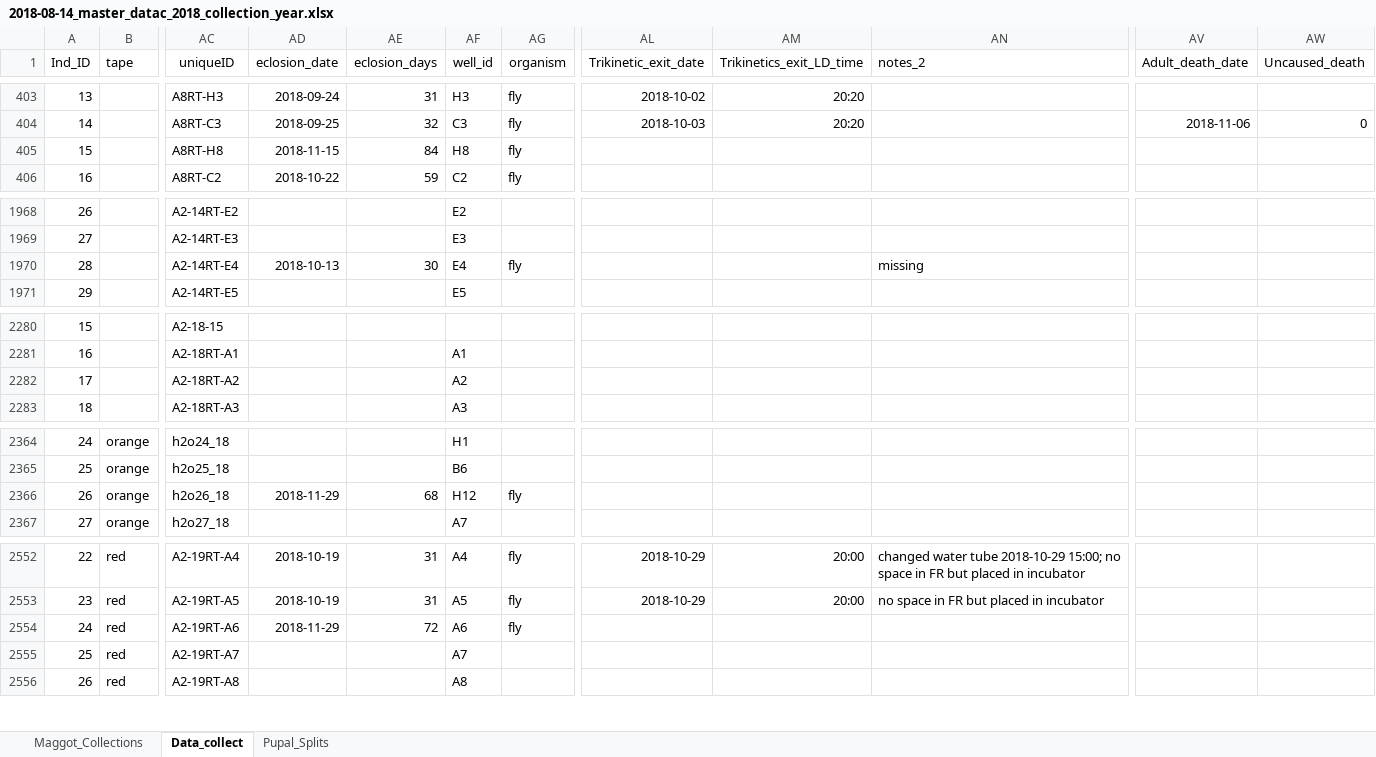
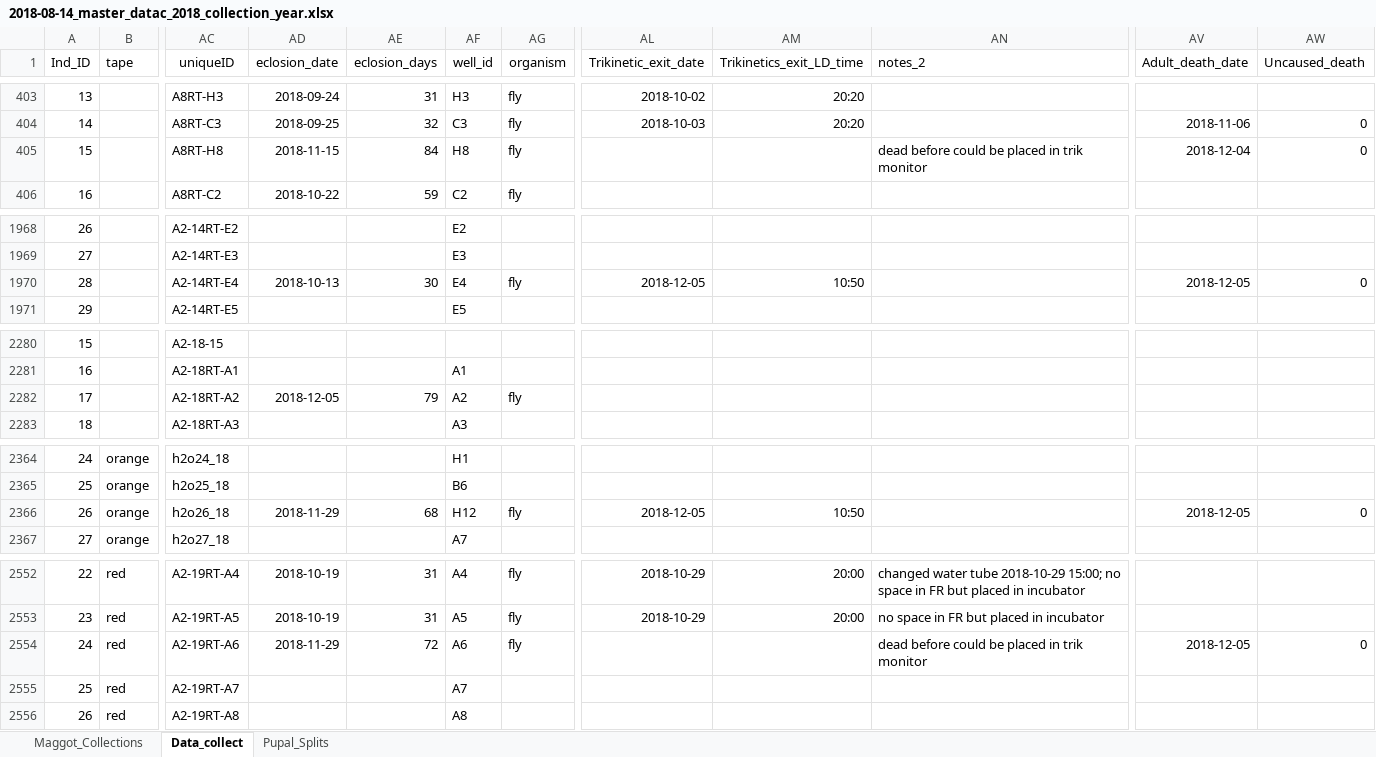
Before and after one commit to adnguyen/Circadian_rhythm_runs_seasonal_timing, an Excel workbook: Data/2018-08-14_master_datac_2018_collection_year.xlsx, sheet Data_collect, drawn as a sheet; only a part is shown, gaps mark what is left out; values as stored, in another font and other column widths than the file's, no borders; the diff names each change by its address in the sheet, - before the commit and + after, or states it on an @@ line.

```diff
--- a/Data/2018-08-14_master_datac_2018_collection_year.xlsx (sheet Data_collect)
+++ b/Data/2018-08-14_master_datac_2018_collection_year.xlsx (sheet Data_collect)
-AN405 (notes_2): (empty)
+AN405 (notes_2): dead before could be placed in trik monitor
-AV405 (Adult_death_date): (empty)
+AV405 (Adult_death_date): 2018-12-04
-AW405 (Uncaused_death): (empty)
+AW405 (Uncaused_death): 0
-AL1970 (Trikinetic_exit_date): (empty)
+AL1970 (Trikinetic_exit_date): 2018-12-05
-AM1970 (Trikinetics_exit_LD_time): (empty)
+AM1970 (Trikinetics_exit_LD_time): 10:50
-AN1970 (notes_2): missing
+AN1970 (notes_2): (empty)
-AV1970 (Adult_death_date): (empty)
+AV1970 (Adult_death_date): 2018-12-05
-AW1970 (Uncaused_death): (empty)
+AW1970 (Uncaused_death): 0
-AD2282 (eclosion_date): (empty)
+AD2282 (eclosion_date): 2018-12-05
-AE2282 (eclosion_days): (empty)
+AE2282 (eclosion_days): 79
-AG2282 (organism): (empty)
+AG2282 (organism): fly
-AL2366 (Trikinetic_exit_date): (empty)
+AL2366 (Trikinetic_exit_date): 2018-12-05
-AM2366 (Trikinetics_exit_LD_time): (empty)
+AM2366 (Trikinetics_exit_LD_time): 10:50
-AV2366 (Adult_death_date): (empty)
+AV2366 (Adult_death_date): 2018-12-05
-AW2366 (Uncaused_death): (empty)
+AW2366 (Uncaused_death): 0
-AN2554 (notes_2): (empty)
+AN2554 (notes_2): dead before could be placed in trik monitor
-AV2554 (Adult_death_date): (empty)
+AV2554 (Adult_death_date): 2018-12-05
-AW2554 (Uncaused_death): (empty)
+AW2554 (Uncaused_death): 0
```
Also changed, not shown: Data/Storage/2018_storage_minus80_information.xlsx.
